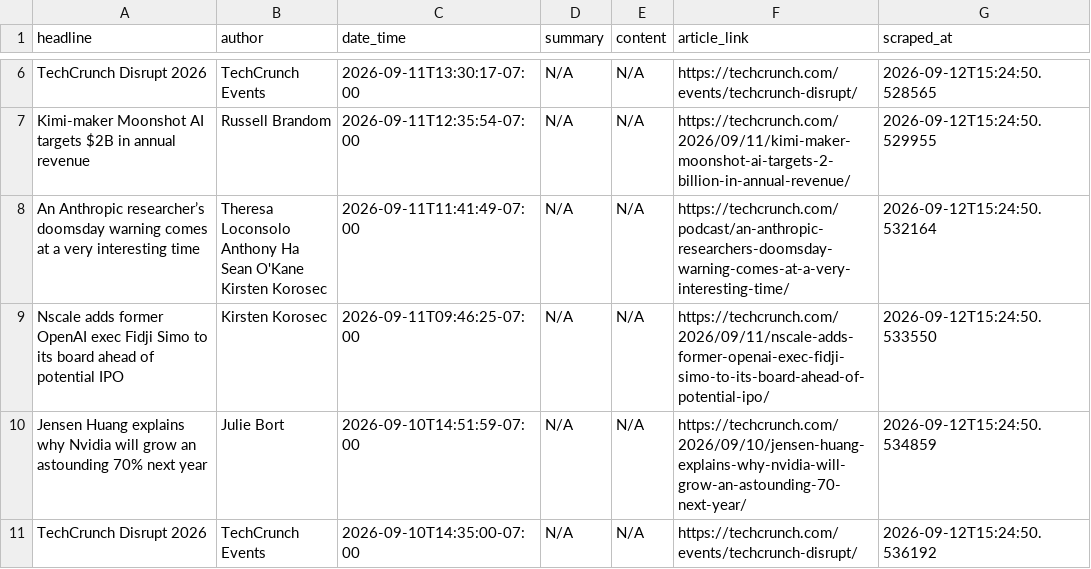
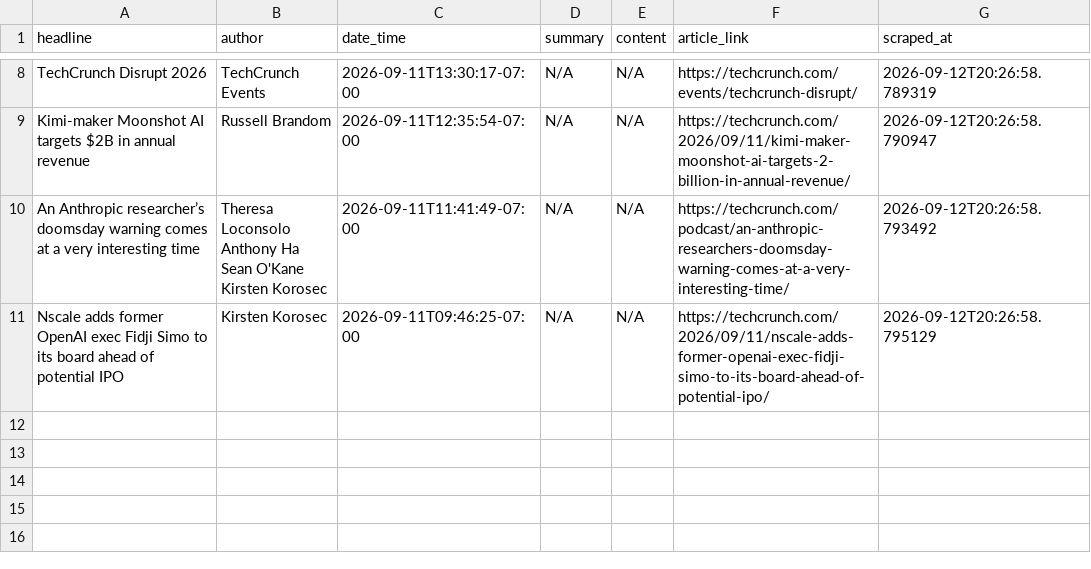
Before and after one commit to rexxgit/webscarpingportfolio, a CSV file: output/news_articles.csv, drawn as a sheet; only a part is shown, gaps mark what is left out; removed rows and columns are numbered as before the commit, all else as after; the diff covers the shown part only; the diff names each change by its address in the sheet, - before the commit and + after, or states it on an @@ line.

```diff
--- a/output/news_articles.csv
+++ b/output/news_articles.csv
-G8 (scraped_at): 2026-09-12T15:24:50.528565
+G8 (scraped_at): 2026-09-12T20:26:58.789319
-G9 (scraped_at): 2026-09-12T15:24:50.529955
+G9 (scraped_at): 2026-09-12T20:26:58.790947
-G10 (scraped_at): 2026-09-12T15:24:50.532164
+G10 (scraped_at): 2026-09-12T20:26:58.793492
-G11 (scraped_at): 2026-09-12T15:24:50.533550
+G11 (scraped_at): 2026-09-12T20:26:58.795129
-row 10: Jensen Huang explains why Nvidia will grow an astounding 70% next year | Julie Bort | 2026-09-10T14:51:59-07:00 | N/A | N/A | https://techcrunch.com/2026/09/10/jensen-huang-explains-why-nvidia-will-grow-an-astounding-70-next-year/ | 2026-09-12T15:24:50.534859
-row 11: TechCrunch Disrupt 2026 | TechCrunch Events | 2026-09-10T14:35:00-07:00 | N/A | N/A | https://techcrunch.com/events/techcrunch-disrupt/ | 2026-09-12T15:24:50.536192
```
Also changed, not shown: 2 added rows and 6 edited cells elsewhere in this file, 1 other file.
